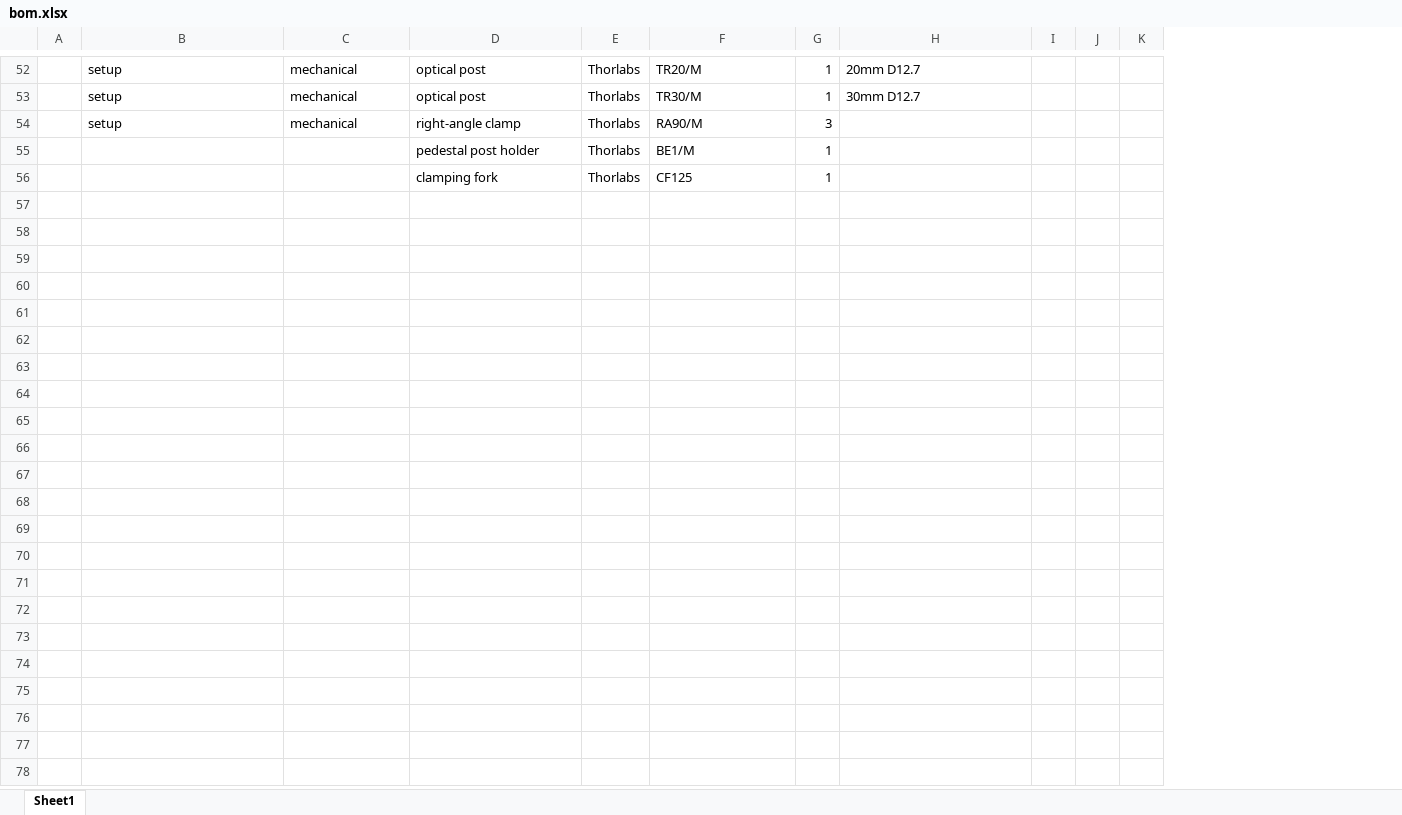
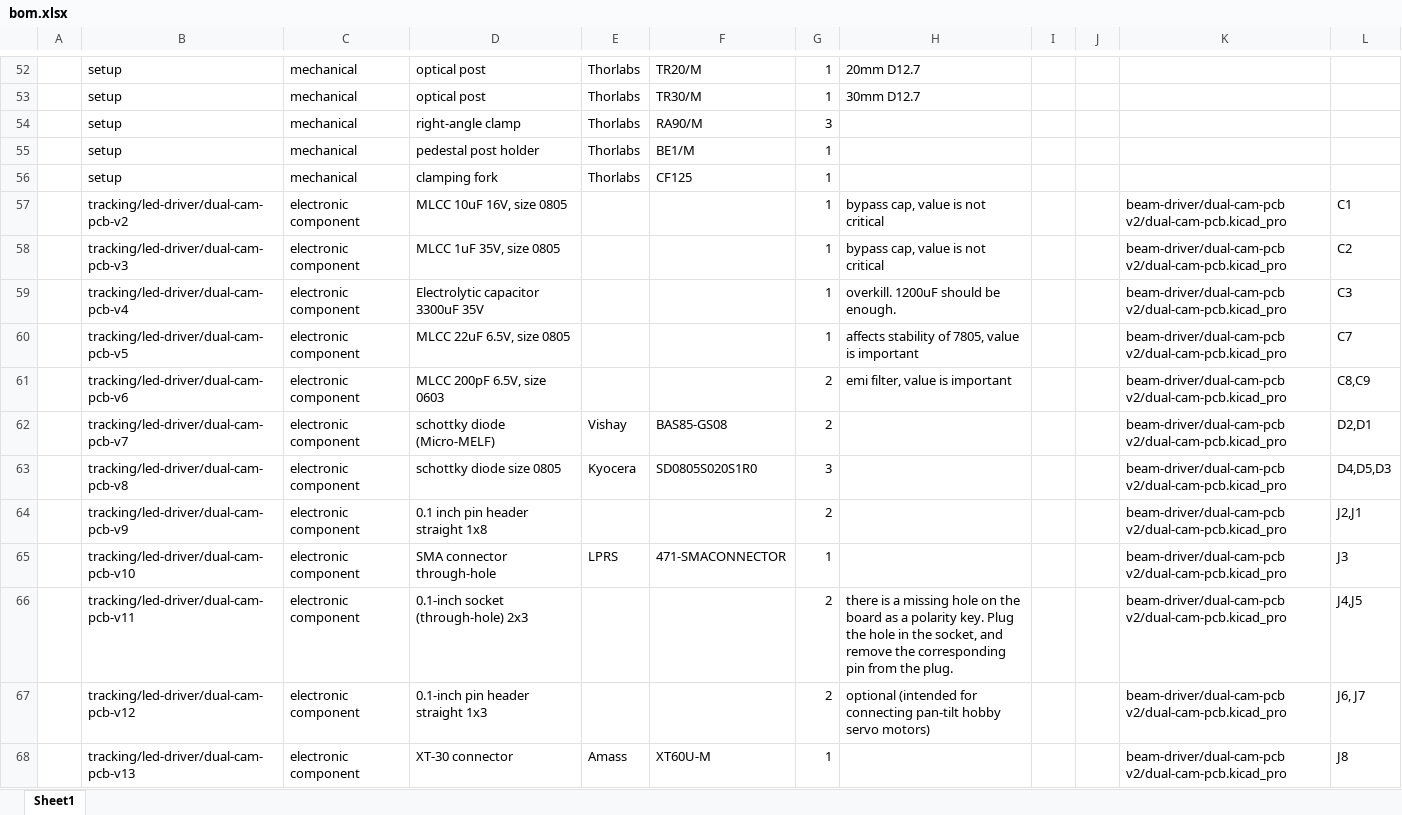
Before and after one commit to strawlab/flo-hardware, an Excel workbook: bom.xlsx, sheet Sheet1, drawn as a sheet; only a part is shown, gaps mark what is left out; values as stored, in another font and other column widths than the file's, no borders; table styles not drawn; removed rows and columns are numbered as before the commit, all else as after; the diff covers the shown part only; the diff names each change by its address in the sheet, - before the commit and + after, or states it on an @@ line.

Commit message:
Add led driver components to bom
+ a few other minor changes to bom

```diff
--- a/bom.xlsx (sheet Sheet1)
+++ b/bom.xlsx (sheet Sheet1)
-column K, empty
+column K, empty
+column L, empty
-B55:B56: (empty)
+B55:B56: setup
-C55:C56: (empty)
+C55:C56: mechanical
+row 57:  | tracking/led-driver/dual-cam-pcb-v2 | electronic component | MLCC 10uF 16V, size 0805 |  |  | 1 | bypass cap, value is not critical |  |  | beam-driver/dual-cam-pcb v2/dual-cam-pcb.kicad_pro | C1
+row 58:  | tracking/led-driver/dual-cam-pcb-v3 | electronic component | MLCC 1uF 35V, size 0805 |  |  | 1 | bypass cap, value is not critical |  |  | beam-driver/dual-cam-pcb v2/dual-cam-pcb.kicad_pro | C2
+row 59:  | tracking/led-driver/dual-cam-pcb-v4 | electronic component | Electrolytic capacitor 3300uF 35V |  |  | 1 | overkill. 1200uF should be enough. |  |  | beam-driver/dual-cam-pcb v2/dual-cam-pcb.kicad_pro | C3
+row 60:  | tracking/led-driver/dual-cam-pcb-v5 | electronic component | MLCC 22uF 6.5V, size 0805 |  |  | 1 | affects stability of 7805, value is important |  |  | beam-driver/dual-cam-pcb v2/dual-cam-pcb.kicad_pro | C7
+row 61:  | tracking/led-driver/dual-cam-pcb-v6 | electronic component | MLCC 200pF 6.5V, size 0603 |  |  | 2 | emi filter, value is important |  |  | beam-driver/dual-cam-pcb v2/dual-cam-pcb.kicad_pro | C8,C9
+row 62:  | tracking/led-driver/dual-cam-pcb-v7 | electronic component | schottky diode (Micro-MELF) | Vishay | BAS85-GS08 | 2 |  |  |  | beam-driver/dual-cam-pcb v2/dual-cam-pcb.kicad_pro | D2,D1
+row 63:  | tracking/led-driver/dual-cam-pcb-v8 | electronic component | schottky diode size 0805 | Kyocera | SD0805S020S1R0 | 3 |  |  |  | beam-driver/dual-cam-pcb v2/dual-cam-pcb.kicad_pro | D4,D5,D3
+row 64:  | tracking/led-driver/dual-cam-pcb-v9 | electronic component | 0.1 inch pin header straight 1x8 |  |  | 2 |  |  |  | beam-driver/dual-cam-pcb v2/dual-cam-pcb.kicad_pro | J2,J1
+row 65:  | tracking/led-driver/dual-cam-pcb-v10 | electronic component | SMA connector through-hole | LPRS | 471-SMACONNECTOR | 1 |  |  |  | beam-driver/dual-cam-pcb v2/dual-cam-pcb.kicad_pro | J3
+row 66:  | tracking/led-driver/dual-cam-pcb-v11 | electronic component | 0.1-inch socket (through-hole) 2x3 |  |  | 2 | there is a missing hole on the board as a polarity key. Plug the hole in the socket, and remove the corresponding pin from the plug. |  |  | beam-driver/dual-cam-pcb v2/dual-cam-pcb.kicad_pro | J4,J5
+row 67:  | tracking/led-driver/dual-cam-pcb-v12 | electronic component | 0.1-inch pin header straight 1x3 |  |  | 2 | optional (intended for connecting pan-tilt hobby servo motors) |  |  | beam-driver/dual-cam-pcb v2/dual-cam-pcb.kicad_pro | J6, J7
+row 68:  | tracking/led-driver/dual-cam-pcb-v13 | electronic component | XT-30 connector | Amass | XT60U-M | 1 |  |  |  | beam-driver/dual-cam-pcb v2/dual-cam-pcb.kicad_pro | J8
```
Also changed, not shown: 14 added rows and 2 edited cells elsewhere in this sheet, 1 other file.
